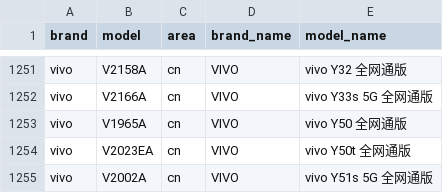
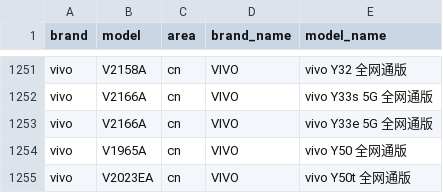
Before and after one commit to zhyi828/mobilemodels, a CSV file: brand_model.csv, drawn as a sheet; only a part is shown, gaps mark what is left out; the shorter side is filled out with more unchanged rows.

Commit message:
Sync with MobileModels b89fb4f8808795523bee40077c20038172d19499

```diff
--- a/brand_model.csv
+++ b/brand_model.csv
@@ -1252,2 +1252,3 @@ vivo,V2158A,cn,VIVO, vivo Y32 全网通版
 vivo,V2166A,cn,VIVO, vivo Y33s 5G 全网通版
+vivo,V2166A,cn,VIVO, vivo Y33e 5G 全网通版
 vivo,V1965A,cn,VIVO, vivo Y50 全网通版
```
Also changed, not shown: 1 other file.
